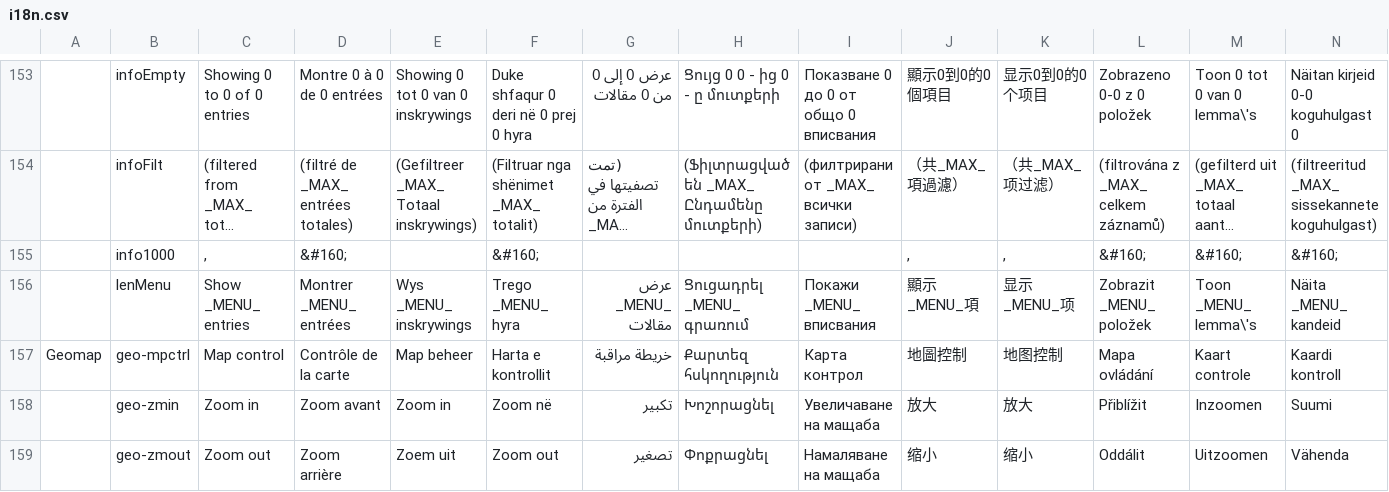
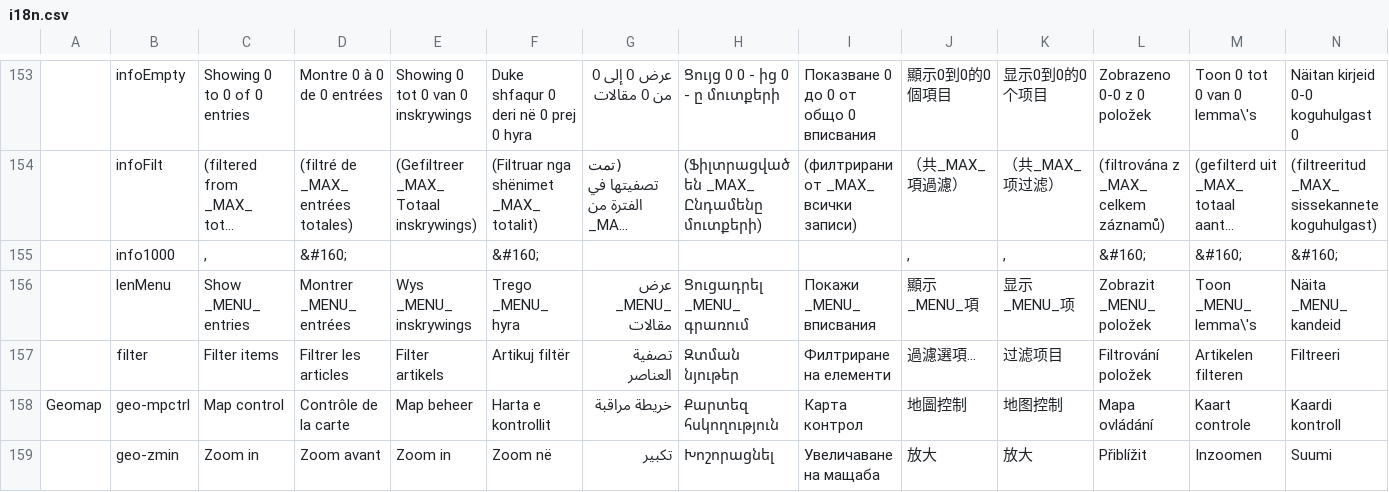
Before and after one commit to zhishare751283865MelindaSmith/wet-boew, a CSV file: src/i18n/i18n.csv, drawn as a sheet; only a part is shown, gaps mark what is left out; the shorter side is filled out with more unchanged rows; long unchanged cells end in …; rows hold the shown columns only; the diff names each change by its address in the sheet, - before the commit and + after, or states it on an @@ line.

Commit message:
Changed tables search label to filter

```diff
--- a/src/i18n/i18n.csv
+++ b/src/i18n/i18n.csv
+row 157:  | filter | Filter items | Filtrer les articles | Filter artikels | Artikuj filtër | تصفية العناصر | Զտման նյութեր | Филтриране на елементи | 過濾選項... | 过滤项目 | Filtrování položek | Artikelen filteren | Filtreeri
```
Also changed, not shown: 2 other files.
